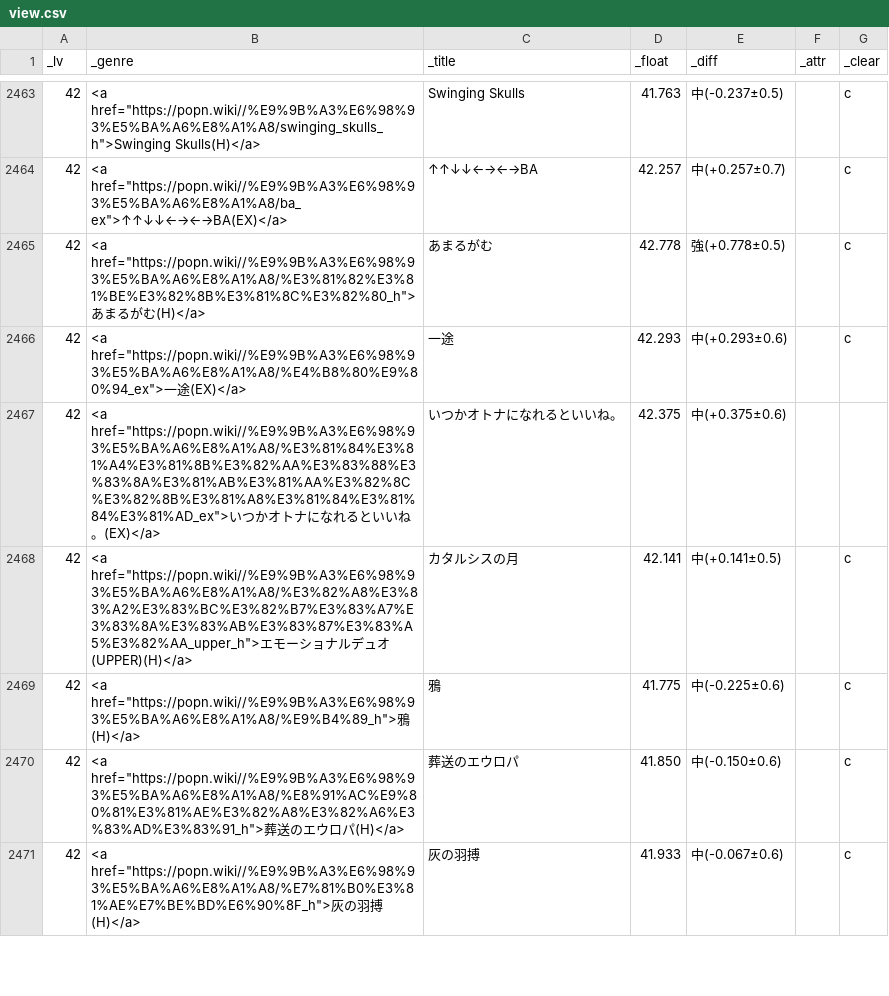
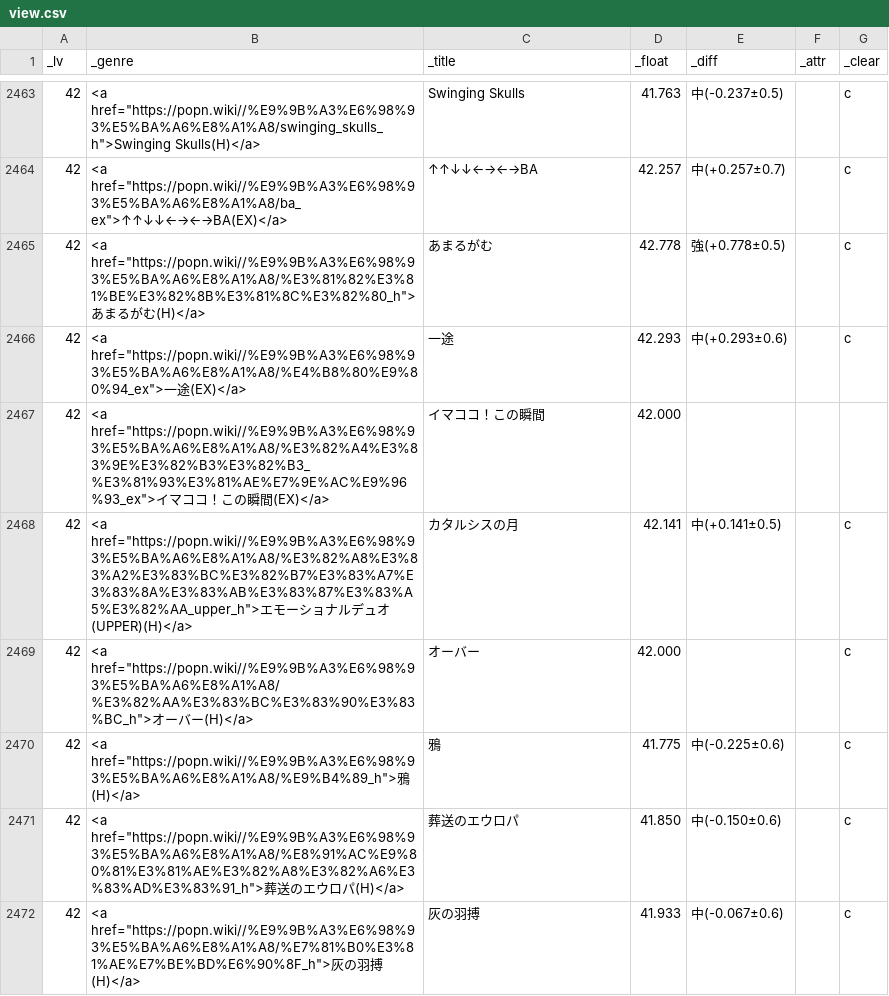
Before and after one commit to matonix/pomiziku, a CSV file: view.csv, drawn as a sheet; only a part is shown, gaps mark what is left out; the diff covers the shown part only.

Commit message:
update

```diff
--- a/view.csv
+++ b/view.csv
@@ -2466,4 +2466,5 @@ _lv,_genre,_title,_float,_diff,_attr,_clear
 42,"<a href=""https://popn.wiki//%E9%9B%A3%E6%98%93%E5%BA%A6%E8%A1%A8/%E4%B8%80%E9%80%94_ex"">一途(EX)</a>",一途,42.293,中(+0.293±0.6),,c
-42,"<a href=""https://popn.wiki//%E9%9B%A3%E6%98%93%E5%BA%A6%E8%A1%A8/%E3%81%84%E3%81%A4%E3%81%8B%E3%82%AA%E3%83%88%E3%83%8A%E3%81%AB%E3%81%AA%E3%82%8C%E3%82%8B%E3%81%A8%E3%81%84%E3%81%84%E3%81%AD_ex"">いつかオトナになれるといいね。(EX)</a>",いつかオトナになれるといいね。,42.375,中(+0.375±0.6),,
+42,"<a href=""https://popn.wiki//%E9%9B%A3%E6%98%93%E5%BA%A6%E8%A1%A8/%E3%82%A4%E3%83%9E%E3%82%B3%E3%82%B3_%E3%81%93%E3%81%AE%E7%9E%AC%E9%96%93_ex"">イマココ！この瞬間(EX)</a>",イマココ！この瞬間,42.000,,,
 42,"<a href=""https://popn.wiki//%E9%9B%A3%E6%98%93%E5%BA%A6%E8%A1%A8/%E3%82%A8%E3%83%A2%E3%83%BC%E3%82%B7%E3%83%A7%E3%83%8A%E3%83%AB%E3%83%87%E3%83%A5%E3%82%AA_upper_h"">エモーショナルデュオ(UPPER)(H)</a>",カタルシスの月,42.141,中(+0.141±0.5),,c
+42,"<a href=""https://popn.wiki//%E9%9B%A3%E6%98%93%E5%BA%A6%E8%A1%A8/%E3%82%AA%E3%83%BC%E3%83%90%E3%83%BC_h"">オーバー(H)</a>",オーバー,42.000,,,c
 42,"<a href=""https://popn.wiki//%E9%9B%A3%E6%98%93%E5%BA%A6%E8%A1%A8/%E9%B4%89_h"">鴉(H)</a>",鴉,41.775,中(-0.225±0.6),,c
```
Also changed, not shown: 15 added rows and 12 edited cells elsewhere in this file.
